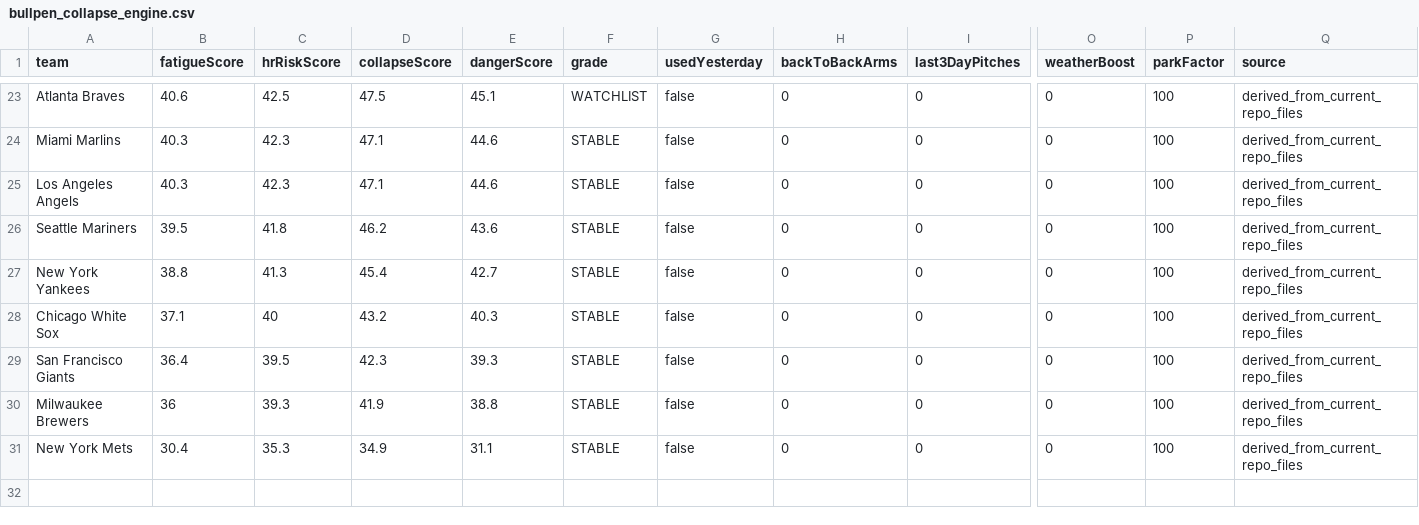
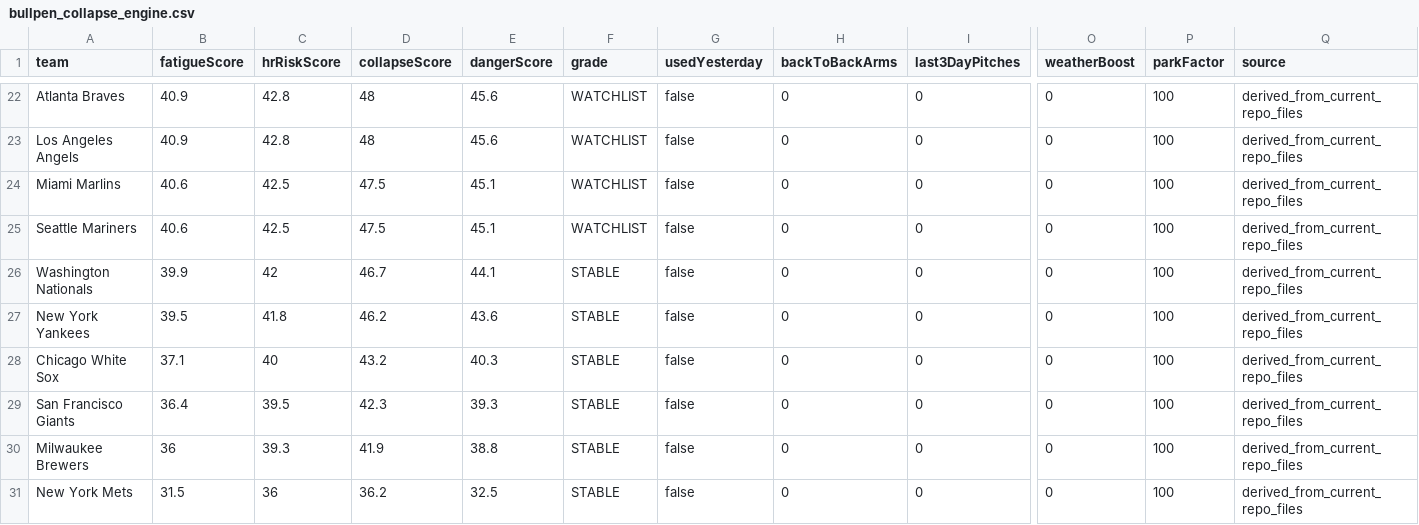
Before and after one commit to sboddy21/TheSlipLab, a CSV file: data/bullpen_collapse_engine.csv, drawn as a sheet; only a part is shown, gaps mark what is left out; removed rows and columns are numbered as before the commit, all else as after; rows hold the shown columns only; the diff covers the shown part only; the diff names each change by its address in the sheet, - before the commit and + after, or states it on an @@ line.

```diff
--- a/data/bullpen_collapse_engine.csv
+++ b/data/bullpen_collapse_engine.csv
-B22 (fatigueScore): 40.6
+B22 (fatigueScore): 40.9
-C22 (hrRiskScore): 42.5
+C22 (hrRiskScore): 42.8
-D22 (collapseScore): 47.5
+D22 (collapseScore): 48
-E22 (dangerScore): 45.1
+E22 (dangerScore): 45.6
-row 24: Miami Marlins | 40.3 | 42.3 | 47.1 | 44.6 | STABLE | false | 0 | 0 | 0 | 100 | derived_from_current_repo_files
-B23 (fatigueScore): 40.3
+B23 (fatigueScore): 40.9
-C23 (hrRiskScore): 42.3
+C23 (hrRiskScore): 42.8
-D23 (collapseScore): 47.1
+D23 (collapseScore): 48
-E23 (dangerScore): 44.6
+E23 (dangerScore): 45.6
-F23 (grade): STABLE
+F23 (grade): WATCHLIST
+row 24: Miami Marlins | 40.6 | 42.5 | 47.5 | 45.1 | WATCHLIST | false | 0 | 0 | 0 | 100 | derived_from_current_repo_files
-B25 (fatigueScore): 39.5
+B25 (fatigueScore): 40.6
-C25 (hrRiskScore): 41.8
+C25 (hrRiskScore): 42.5
-D25 (collapseScore): 46.2
+D25 (collapseScore): 47.5
-E25 (dangerScore): 43.6
+E25 (dangerScore): 45.1
-F25 (grade): STABLE
+F25 (grade): WATCHLIST
+row 26: Washington Nationals | 39.9 | 42 | 46.7 | 44.1 | STABLE | false | 0 | 0 | 0 | 100 | derived_from_current_repo_files
-B27 (fatigueScore): 38.8
+B27 (fatigueScore): 39.5
-C27 (hrRiskScore): 41.3
+C27 (hrRiskScore): 41.8
-D27 (collapseScore): 45.4
+D27 (collapseScore): 46.2
-E27 (dangerScore): 42.7
+E27 (dangerScore): 43.6
-B31 (fatigueScore): 30.4
+B31 (fatigueScore): 31.5
-C31 (hrRiskScore): 35.3
+C31 (hrRiskScore): 36
-D31 (collapseScore): 34.9
+D31 (collapseScore): 36.2
-E31 (dangerScore): 31.1
+E31 (dangerScore): 32.5
```
Also changed, not shown: 4 added rows, 5 removed rows and 24 edited cells elsewhere in this file, 27 other files.
